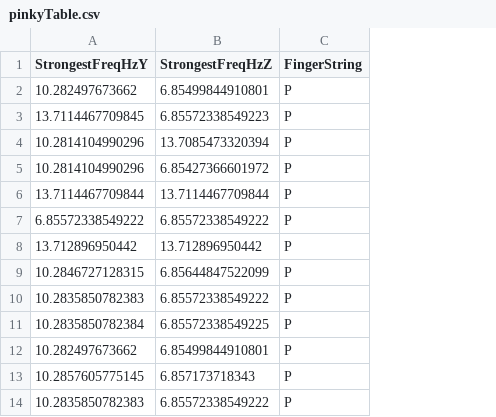
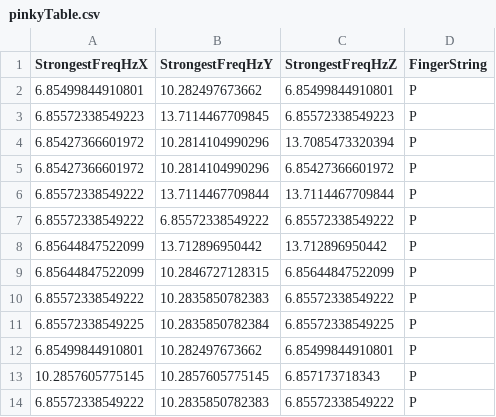
Before and after one commit to dab3mb/MATLAB_Accel_Analysis_Files, a CSV file: MATLAB_Files/OLD_DATA/pinkyTable.csv, drawn as a sheet; only a part is shown; the diff names each change by its address in the sheet, - before the commit and + after, or states it on an @@ line.

```diff
--- a/MATLAB_Files/OLD_DATA/pinkyTable.csv
+++ b/MATLAB_Files/OLD_DATA/pinkyTable.csv
+column A (StrongestFreqHzX), rows 2-14: 6.85499844910801 | 6.85572338549223 | 6.85427366601972 | 6.85427366601972 | 6.85572338549222 | 6.85572338549222 | 6.85644847522099 | 6.85644847522099 | 6.85572338549222 | 6.85572338549225 | 6.85499844910801 | 10.2857605775145 | 6.85572338549222
```
Also changed, not shown: MATLAB_Files/OLD_DATA/indexTable.csv, MATLAB_Files/OLD_DATA/middleTable.csv, 22 other files.
